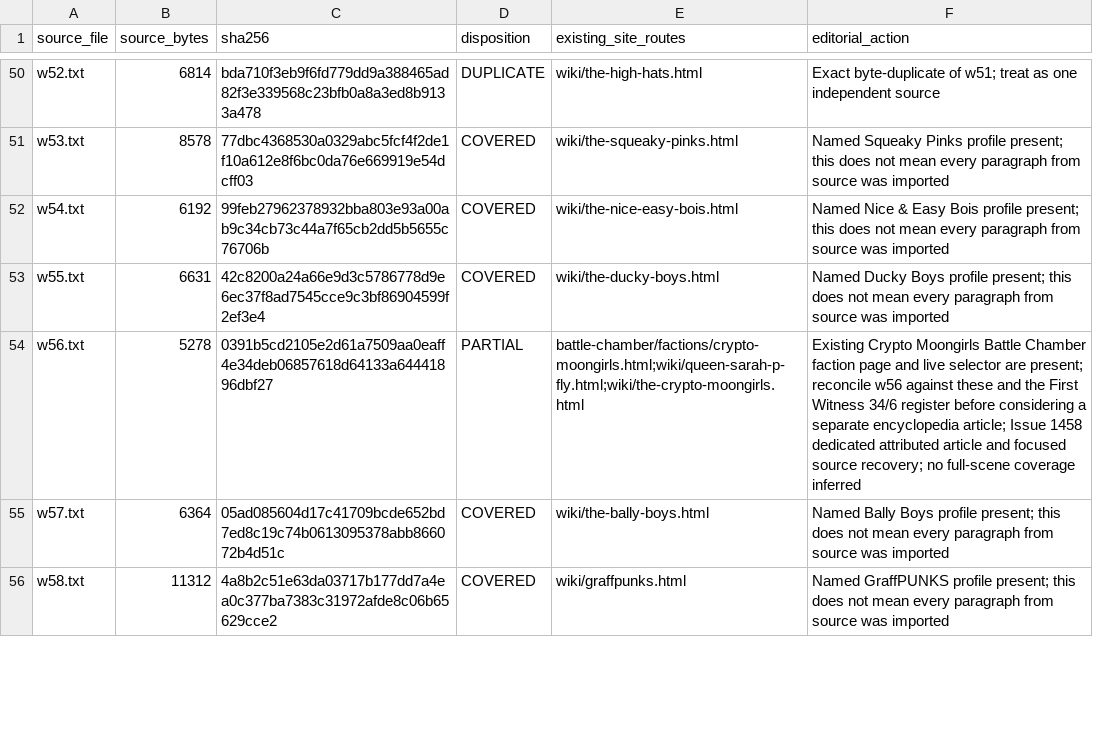
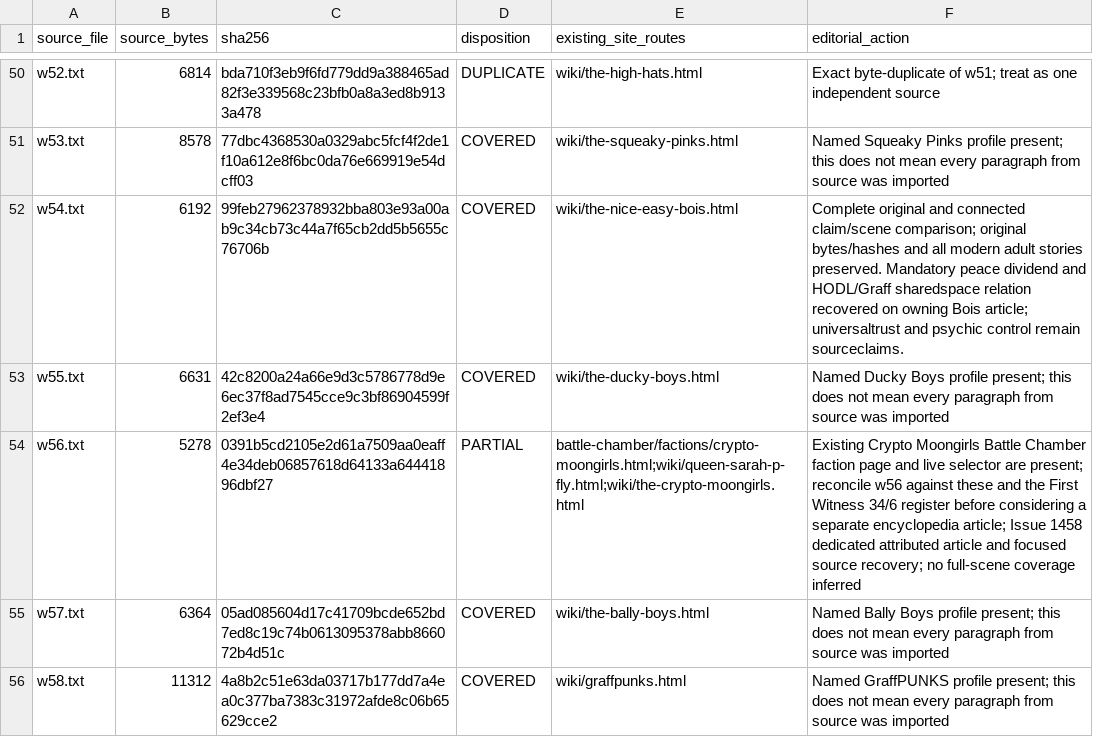
Before and after one commit to Crypto-Moonboys/Crypto-Moonboys.github.io, a CSV file: brand-canon/wiki-rewrites/raw-canon-20261008-source-register.csv, drawn as a sheet; only a part is shown, gaps mark what is left out; the diff covers the shown part only.

Commit message:
Recover brutal serial cast and faction economy without deleting modern lives

```diff
--- a/brand-canon/wiki-rewrites/raw-canon-20261008-source-register.csv
+++ b/brand-canon/wiki-rewrites/raw-canon-20261008-source-register.csv
@@ -51,3 +51,3 @@ w52.txt,6814,bda710f3eb9f6fd779dd9a388465ad82f3e339568c23bfb0a8a3ed8b9133a478,DU
 w53.txt,8578,77dbc4368530a0329abc5fcf4f2de1f10a612e8f6bc0da76e669919e54dcff03,COVERED,wiki/the-squeaky-pinks.html,Named Squeaky Pinks profile present; this does not mean every paragraph from source was imported
-w54.txt,6192,99feb27962378932bba803e93a00ab9c34cb73c44a7f65cb2dd5b5655c76706b,COVERED,wiki/the-nice-easy-bois.html,Named Nice & Easy Bois profile present; this does not mean every paragraph from source was imported
+w54.txt,6192,99feb27962378932bba803e93a00ab9c34cb73c44a7f65cb2dd5b5655c76706b,COVERED,wiki/the-nice-easy-bois.html,Complete original and connected claim/scene comparison; original bytes/hashes and all modern adult stories preserved. Mandatory peace dividend and HODL/Graff sharedspace relation recovered on owning Bois article; universaltrust and psychic control remain sourceclaims.
 w55.txt,6631,42c8200a24a66e9d3c5786778d9e6ec37f8ad7545cce9c3bf86904599f2ef3e4,COVERED,wiki/the-ducky-boys.html,Named Ducky Boys profile present; this does not mean every paragraph from source was imported
```
Also changed, not shown: 5 edited cells elsewhere in this file, 19 other files.
